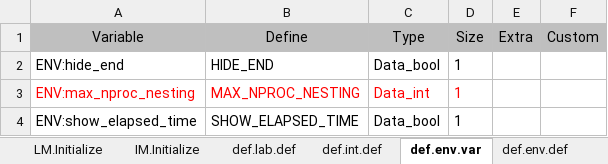
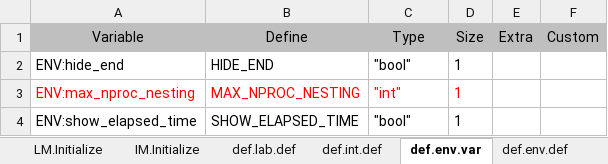
Before and after one commit to mjescobar/V1-MT, an Excel workbook: Neuronment/Documentation/DocumentationManager.xlsm, sheet def.env.var, drawn as a sheet; values as stored, in another font and other column widths than the file's, no borders; the diff names each change by its address in the sheet, - before the commit and + after, or states it on an @@ line.

Commit message:
Neuronment v0.5 - NeuronType Class - NeuronType class added - Support for NeuronType added to SimulatorManager - Command new_neuron_type added to interface

```diff
--- a/Neuronment/Documentation/DocumentationManager.xlsm (sheet def.env.var)
+++ b/Neuronment/Documentation/DocumentationManager.xlsm (sheet def.env.var)
-C2 (Type): Data_bool
+C2 (Type): "bool"
-C3 (Type): Data_int
+C3 (Type): "int"
-C4 (Type): Data_bool
+C4 (Type): "bool"
```
Also changed, not shown: sheet define.Initialize, sheet IM.Initialize, sheet LM.Initialize, sheet def.V1.var, sheet def.int.def, sheet Generation, 3 more sheets, other sheet tabs, formulas that keep their value, 22 other files.
